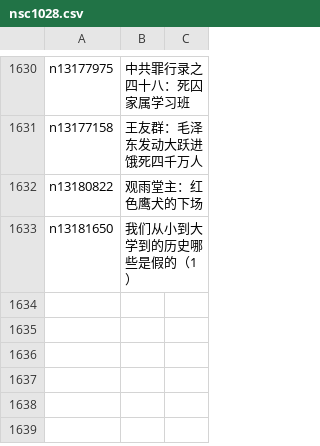
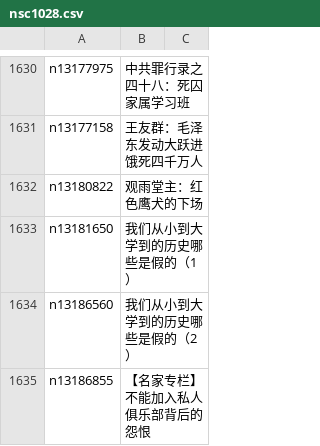
Before and after one commit to easy2view/epoch-comment, a CSV file: indexes/nsc1028.csv, drawn as a sheet; only a part is shown, gaps mark what is left out.

```diff
--- a/indexes/nsc1028.csv
+++ b/indexes/nsc1028.csv
@@ -1633 +1633,3 @@ n13180822,观雨堂主：红色鹰犬的下场
 n13181650,我们从小到大学到的历史哪些是假的（1）
+n13186560,我们从小到大学到的历史哪些是假的（2）
+n13186855,【名家专栏】不能加入私人俱乐部背后的怨恨
```
Also changed, not shown: indexes/nsc1025.csv, indexes/nsc993.csv, 26 other files.
